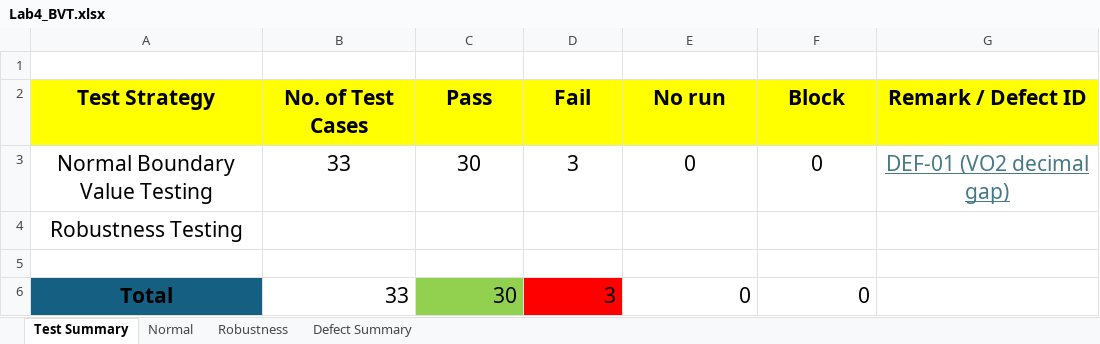
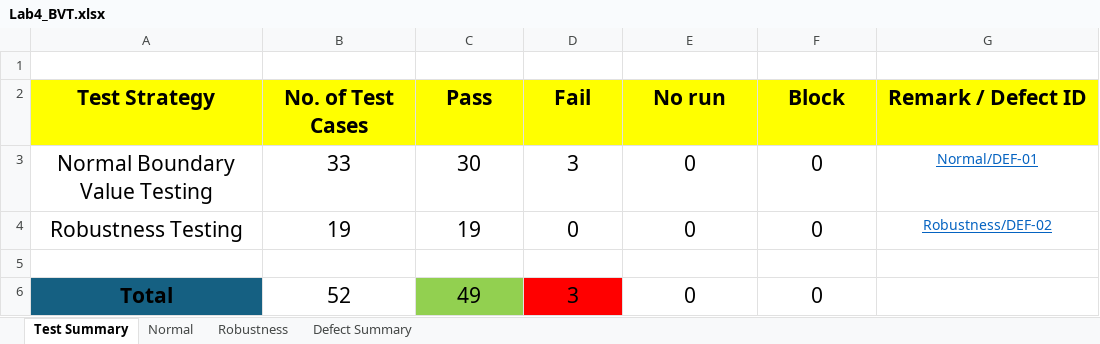
Before and after one commit to PheerapatCSKKU/SQA-Lab4-BVT, an Excel workbook: Lab4_BVT.xlsx, sheet Test Summary, drawn as a sheet; values as stored, in another font and other column widths than the file's, no borders; removed rows and columns are numbered as before the commit, all else as after; the diff names each change by its address in the sheet, - before the commit and + after, or states it on an @@ line.

Commit message:
Lab4.2: robustness test project + complete Excel report

```diff
--- a/Lab4_BVT.xlsx (sheet Test Summary)
+++ b/Lab4_BVT.xlsx (sheet Test Summary)
-G3 (Remark / Defect ID): DEF-01 (VO2 decimal gap)
+G3 (Remark / Defect ID): Normal/DEF-01
-G3 text colour: #467886
+G3 text colour: #0563C1, text size: smaller
-row 4: Robustness Testing
+row 4: Robustness Testing | 19 | 19 | 0 | 0 | 0 | Robustness/DEF-02
-B6 (No. of Test Cases): 33
+B6 (No. of Test Cases): 52
-B6:F6 alignment: right
+B6:F6 alignment: center
-C6 (Pass): 30
+C6 (Pass): 49
```
Also changed, not shown: sheet Robustness, sheet Defect Summary, 4 other files.
